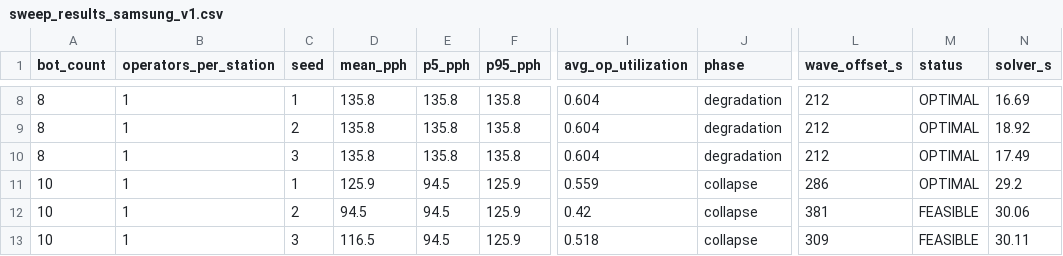
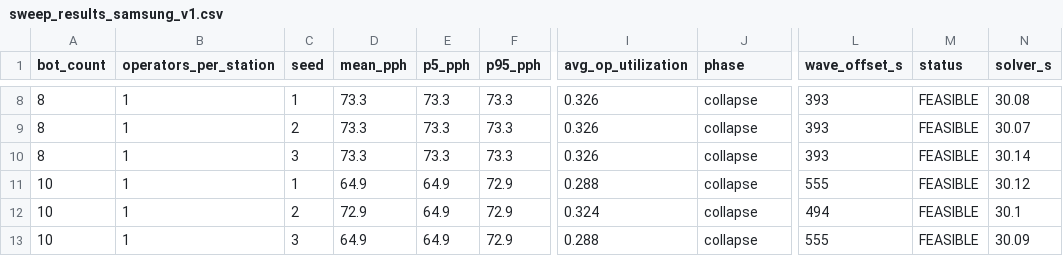
Before and after one commit to MytraAI/EVT-Simulation-prototype, a CSV file: output/samsung_station_combined/sweep_results_samsung_v1.csv, drawn as a sheet; only a part is shown, gaps mark what is left out; the diff covers the shown part only; the diff names each change by its address in the sheet, - before the commit and + after, or states it on an @@ line.

```diff
--- a/output/samsung_station_combined/sweep_results_samsung_v1.csv
+++ b/output/samsung_station_combined/sweep_results_samsung_v1.csv
-D8:D10 (mean_pph): 135.8
+D8:D10 (mean_pph): 73.3
-E8:E10 (p5_pph): 135.8
+E8:E10 (p5_pph): 73.3
-F8:F10 (p95_pph): 135.8
+F8:F10 (p95_pph): 73.3
-I8:I10 (avg_op_utilization): 0.604
+I8:I10 (avg_op_utilization): 0.326
-J8:J10 (phase): degradation
+J8:J10 (phase): collapse
-L8:L10 (wave_offset_s): 212
+L8:L10 (wave_offset_s): 393
-M8:M11 (status): OPTIMAL
+M8:M11 (status): FEASIBLE
-N8 (solver_s): 16.69
+N8 (solver_s): 30.08
-N9 (solver_s): 18.92
+N9 (solver_s): 30.07
-N10 (solver_s): 17.49
+N10 (solver_s): 30.14
-D11 (mean_pph): 125.9
+D11 (mean_pph): 64.9
-E11:E13 (p5_pph): 94.5
+E11:E13 (p5_pph): 64.9
-F11:F13 (p95_pph): 125.9
+F11:F13 (p95_pph): 72.9
-I11 (avg_op_utilization): 0.559
+I11 (avg_op_utilization): 0.288
-L11 (wave_offset_s): 286
+L11 (wave_offset_s): 555
-N11 (solver_s): 29.2
+N11 (solver_s): 30.12
-D12 (mean_pph): 94.5
+D12 (mean_pph): 72.9
-I12 (avg_op_utilization): 0.42
+I12 (avg_op_utilization): 0.324
-L12 (wave_offset_s): 381
+L12 (wave_offset_s): 494
-N12 (solver_s): 30.06
+N12 (solver_s): 30.1
-D13 (mean_pph): 116.5
+D13 (mean_pph): 64.9
-I13 (avg_op_utilization): 0.518
+I13 (avg_op_utilization): 0.288
-L13 (wave_offset_s): 309
+L13 (wave_offset_s): 555
-N13 (solver_s): 30.11
+N13 (solver_s): 30.09
```
Also changed, not shown: 67 edited cells elsewhere in this file, output/samsung_station_combined/capacity_table.csv, output/samsung_station_combined/sweep_results_samsung_v2.csv, 7 other files.
